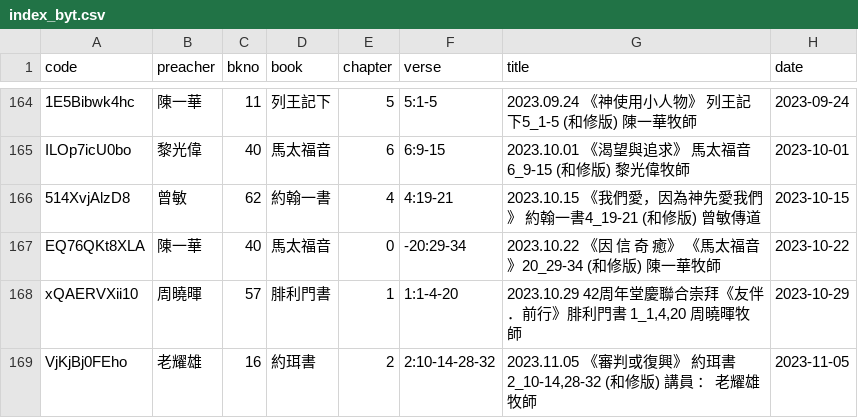
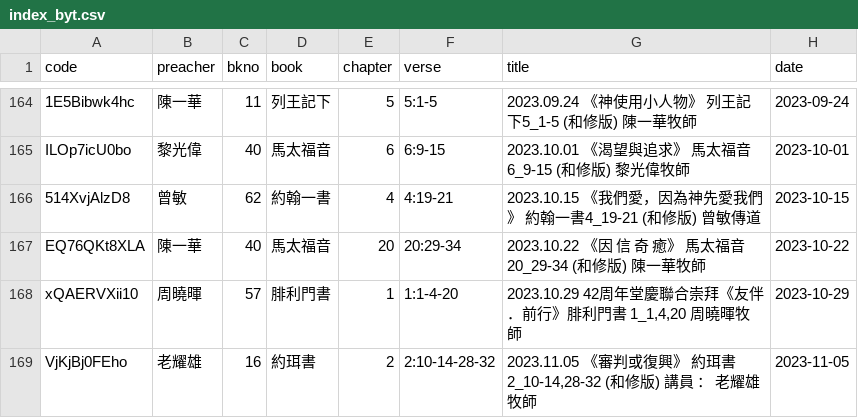
Before and after one commit to michaelchanwahyan/sermon-app, a CSV file: projects/GFC/index_byt.csv, drawn as a sheet; only a part is shown, gaps mark what is left out.

Commit message:
[bugfix] fix GFC index file name removal symbol

```diff
--- a/projects/GFC/index_byt.csv
+++ b/projects/GFC/index_byt.csv
@@ -166,3 +166,3 @@ ILOp7icU0bo,黎光偉,40,馬太福音,6,6:9-15,2023.10.01 《渴望與追求》
 514XvjAlzD8,曾敏,62,約翰一書,4,4:19-21,2023.10.15 《我們愛，因為神先愛我們》 約翰一書4_19-21 (和修版) 曾敏傳道,2023-10-15
-EQ76QKt8XLA,陳一華,40,馬太福音,0,-20:29-34,2023.10.22 《因 信 奇 癒》 《馬太福音》20_29-34 (和修版) 陳一華牧師,2023-10-22
+EQ76QKt8XLA,陳一華,40,馬太福音,20,20:29-34,2023.10.22 《因 信 奇 癒》 馬太福音20_29-34 (和修版) 陳一華牧師,2023-10-22
 xQAERVXii10,周曉暉,57,腓利門書,1,1:1-4-20,"2023.10.29 42周年堂慶聯合崇拜《友伴．前行》腓利門書 1_1,4,20 周曉暉牧師",2023-10-29
```
Also changed, not shown: 1 other file.
